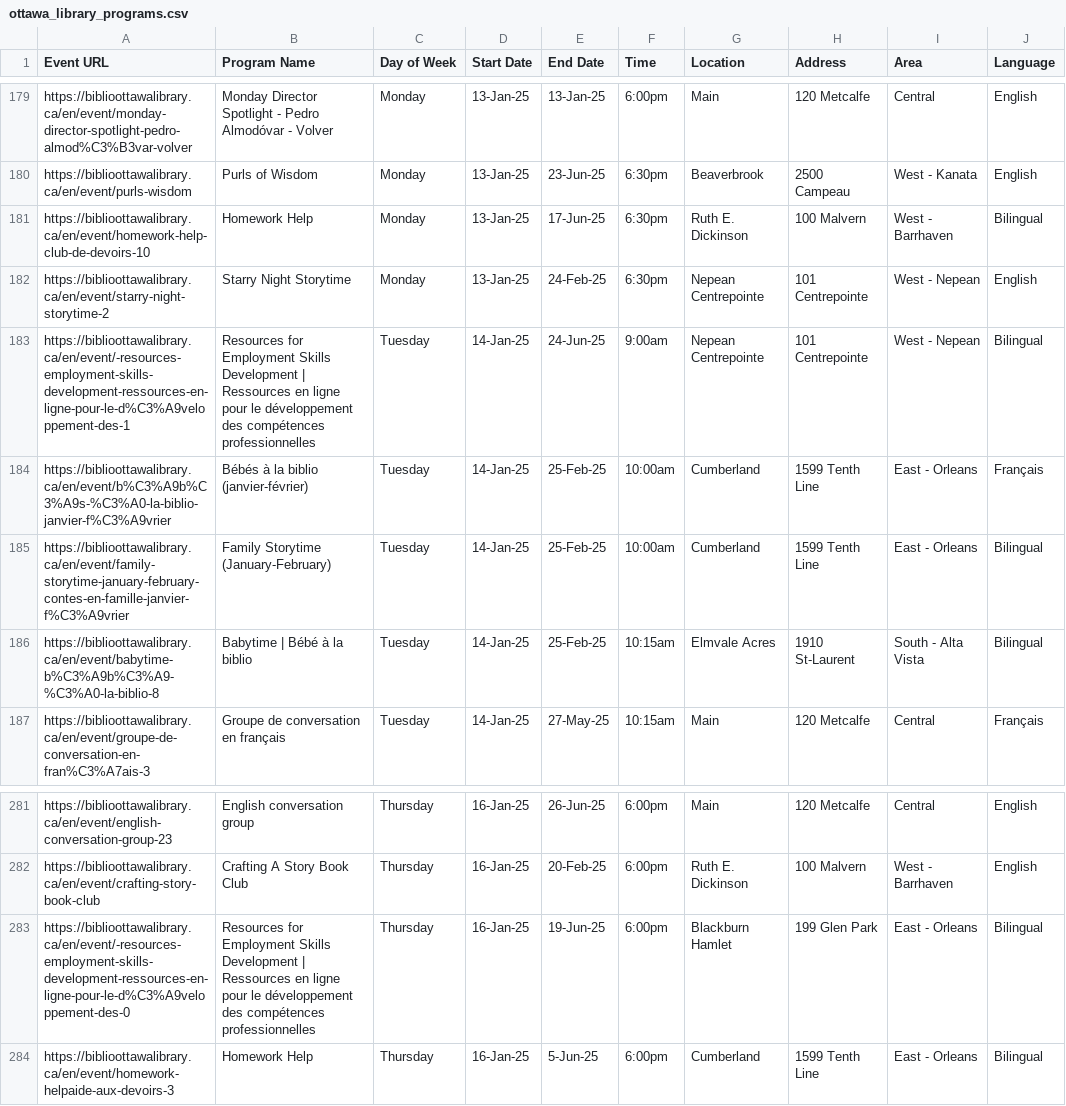
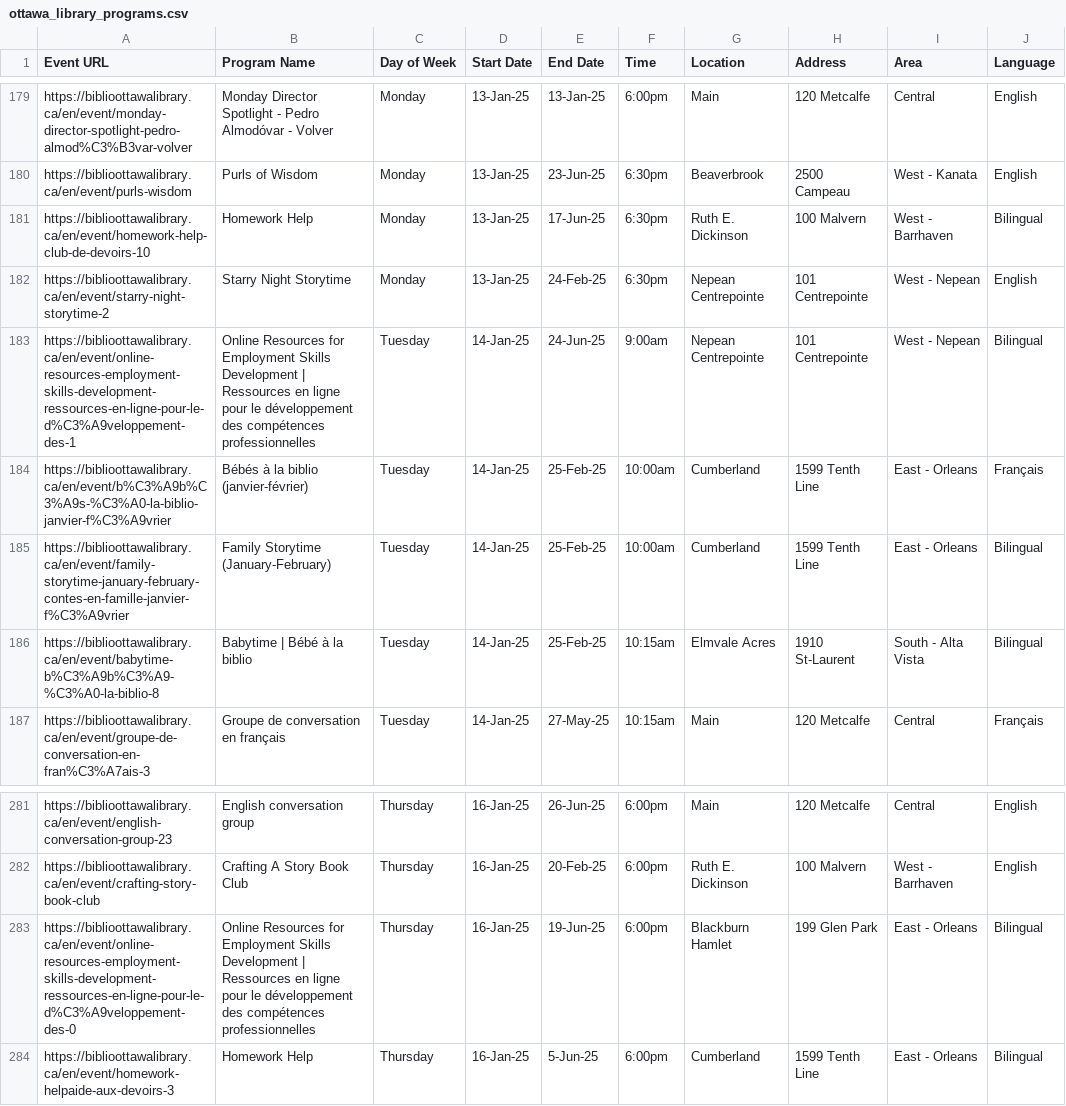
Before and after one commit to claudielarouche/claudielarouche, a CSV file: library/ottawa_library_programs.csv, drawn as a sheet; only a part is shown, gaps mark what is left out; the diff names each change by its address in the sheet, - before the commit and + after, or states it on an @@ line.

Commit message:
Add files via upload

```diff
--- a/library/ottawa_library_programs.csv
+++ b/library/ottawa_library_programs.csv
-A183 (Event URL): https://biblioottawalibrary.ca/en/event/-resources-employment-skills-development-ressources-en-ligne-pour-le-d%C3%A9veloppement-des-1
+A183 (Event URL): https://biblioottawalibrary.ca/en/event/online-resources-employment-skills-development-ressources-en-ligne-pour-le-d%C3%A9veloppement-des-1
-B183 (Program Name): Resources for…
+B183 (Program Name): Online Resources for…
-A283 (Event URL): https://biblioottawalibrary.ca/en/event/-resources-employment-skills-development-ressources-en-ligne-pour-le-d%C3%A9veloppement-des-0
+A283 (Event URL): https://biblioottawalibrary.ca/en/event/online-resources-employment-skills-development-ressources-en-ligne-pour-le-d%C3%A9veloppement-des-0
-B283 (Program Name): Resources for…
+B283 (Program Name): Online Resources for…
```
